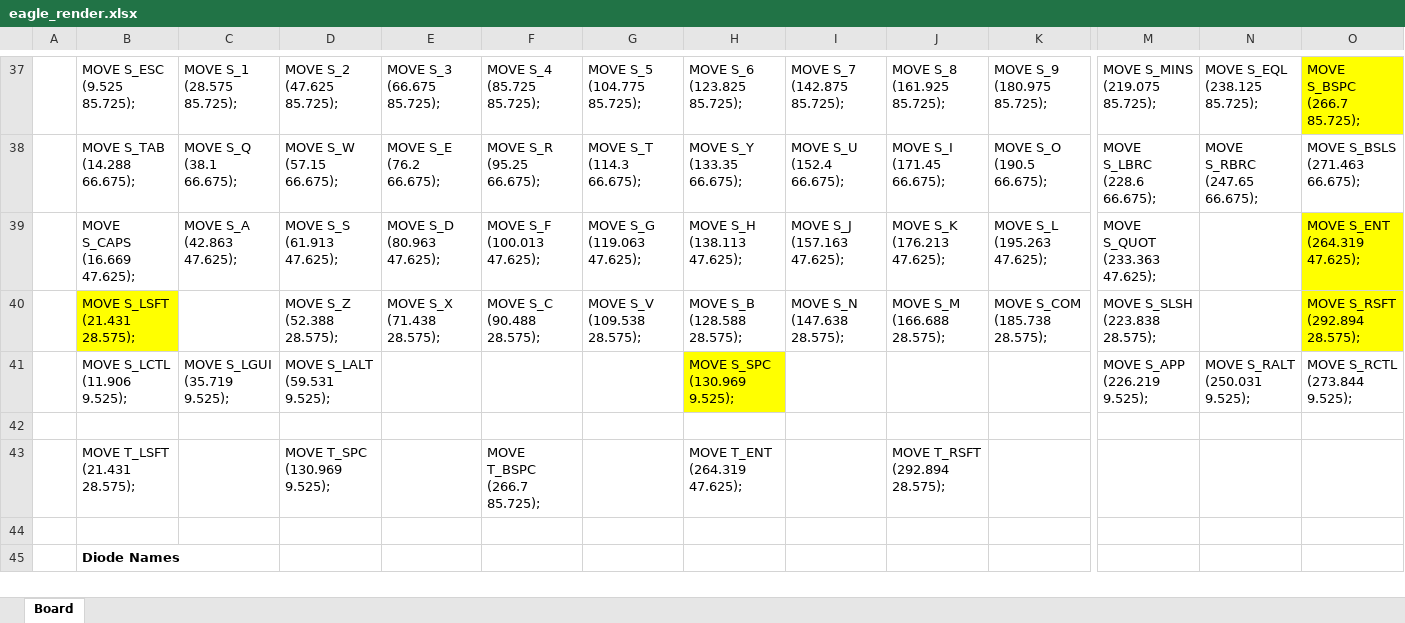
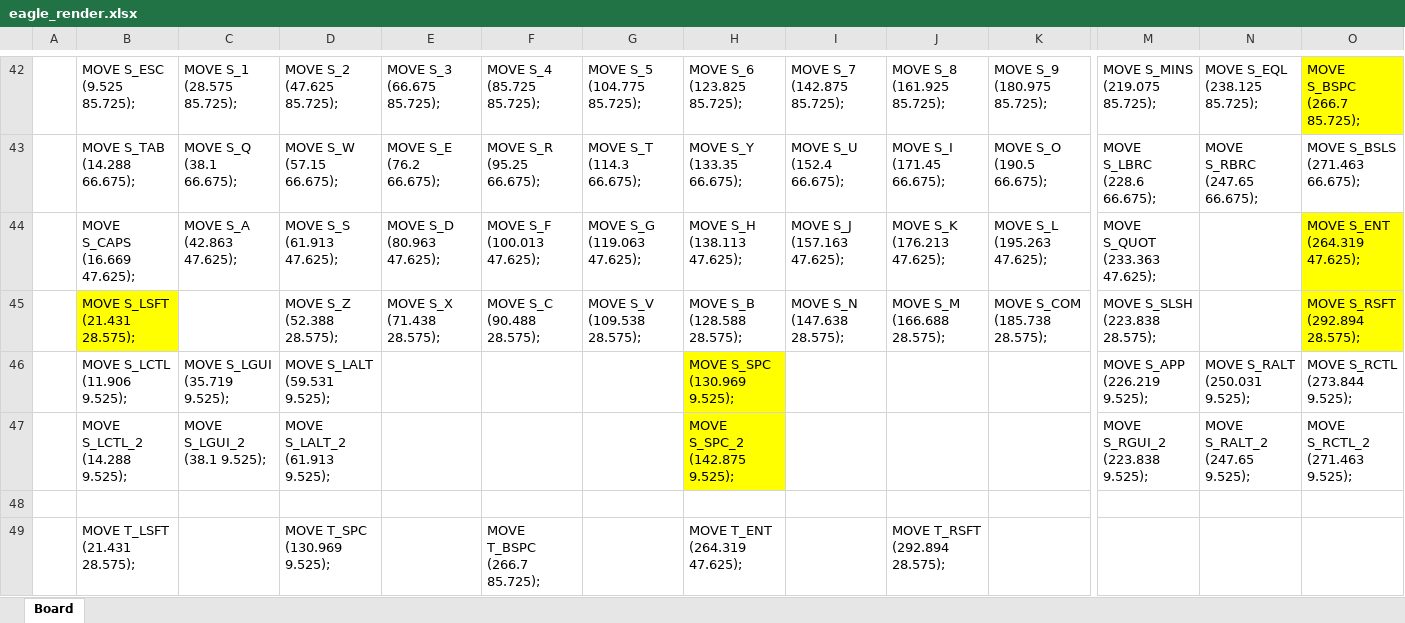
Before and after one commit to Tecsmith/vr61-keyboard-pcb, an Excel workbook: eagle_gen/eagle_render.xlsx, sheet Board, drawn as a sheet; only a part is shown, gaps mark what is left out; the shorter side is filled out with more unchanged rows; values as stored, in another font and other column widths than the file's, no borders; rows hold the shown columns only; the diff covers the shown part only; the diff names each change by its address in the sheet, - before the commit and + after, or states it on an @@ line.

```diff
--- a/eagle_gen/eagle_render.xlsx (sheet Board)
+++ b/eagle_gen/eagle_render.xlsx (sheet Board)
+row 47:  | MOVE S_LCTL_2 (14.288 9.525); | MOVE S_LGUI_2 (38.1 9.525); | MOVE S_LALT_2 (61.913 9.525); |  |  |  | MOVE S_SPC_2 (142.875 9.525); |  |  |  | MOVE S_RGUI_2 (223.838 9.525); | MOVE S_RALT_2 (247.65 9.525); | MOVE S_RCTL_2 (271.463 9.525);
```
Also changed, not shown: 5 added rows, 21 edited cells and cell formats elsewhere in this sheet, formulas that keep their value, 2 other files.
